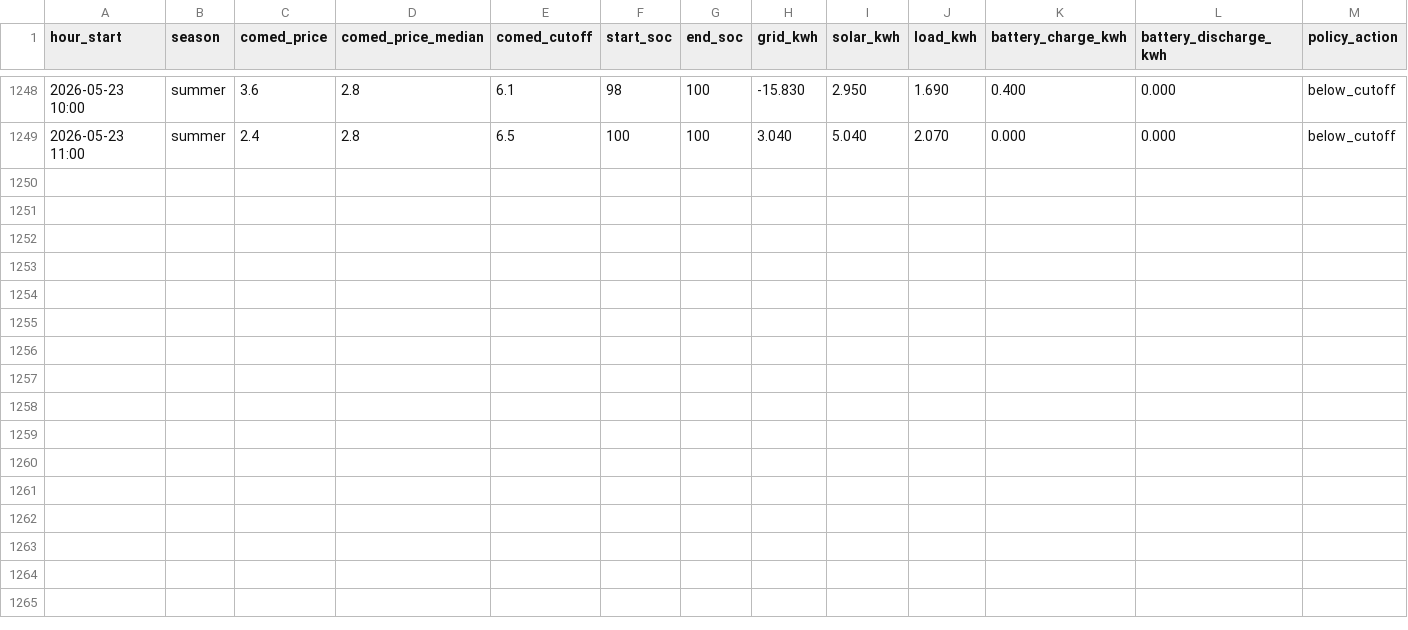
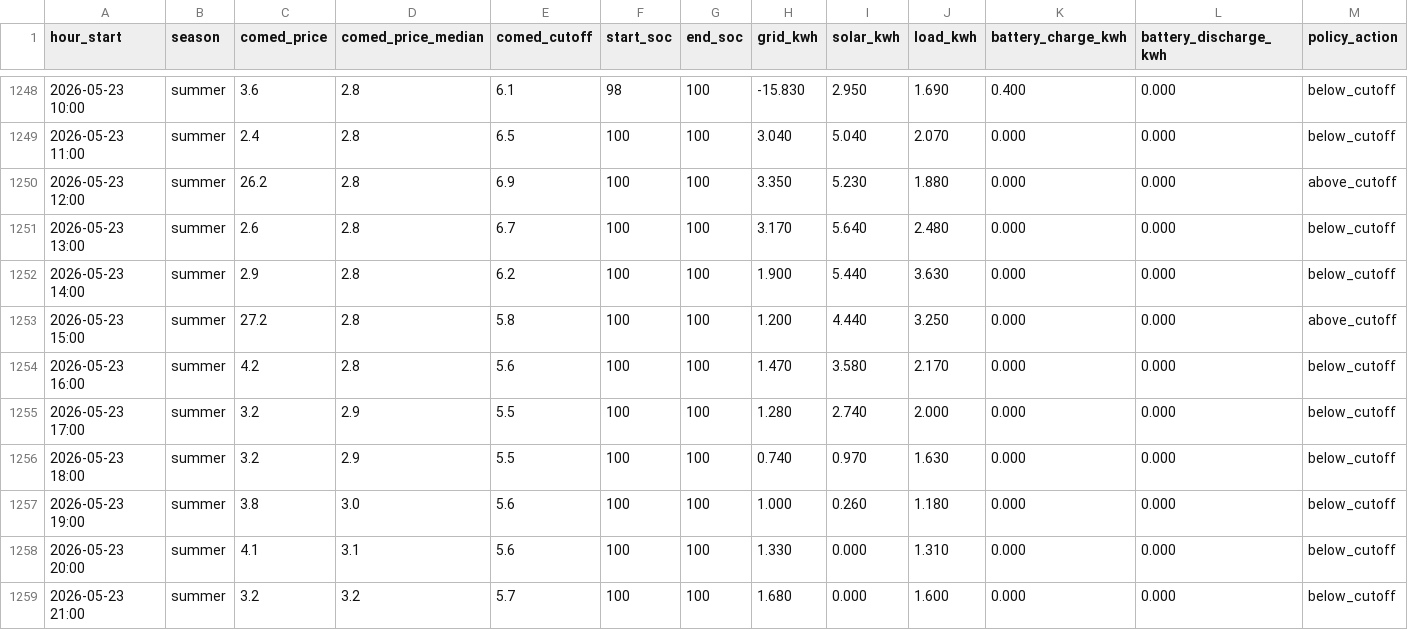
Before and after one commit to vosslab/battery-control, a CSV file: data/hourly_history.csv, drawn as a sheet; only a part is shown, gaps mark what is left out; rows hold the shown columns only; the diff names each change by its address in the sheet, - before the commit and + after, or states it on an @@ line.

Commit message:
updated data

```diff
--- a/data/hourly_history.csv
+++ b/data/hourly_history.csv
+row 1250: 2026-05-23 12:00 | summer | 26.2 | 2.8 | 6.9 | 100 | 100 | 3.350 | 5.230 | 1.880 | 0.000 | 0.000 | above_cutoff
+row 1251: 2026-05-23 13:00 | summer | 2.6 | 2.8 | 6.7 | 100 | 100 | 3.170 | 5.640 | 2.480 | 0.000 | 0.000 | below_cutoff
+row 1252: 2026-05-23 14:00 | summer | 2.9 | 2.8 | 6.2 | 100 | 100 | 1.900 | 5.440 | 3.630 | 0.000 | 0.000 | below_cutoff
+row 1253: 2026-05-23 15:00 | summer | 27.2 | 2.8 | 5.8 | 100 | 100 | 1.200 | 4.440 | 3.250 | 0.000 | 0.000 | above_cutoff
+row 1254: 2026-05-23 16:00 | summer | 4.2 | 2.8 | 5.6 | 100 | 100 | 1.470 | 3.580 | 2.170 | 0.000 | 0.000 | below_cutoff
+row 1255: 2026-05-23 17:00 | summer | 3.2 | 2.9 | 5.5 | 100 | 100 | 1.280 | 2.740 | 2.000 | 0.000 | 0.000 | below_cutoff
+row 1256: 2026-05-23 18:00 | summer | 3.2 | 2.9 | 5.5 | 100 | 100 | 0.740 | 0.970 | 1.630 | 0.000 | 0.000 | below_cutoff
+row 1257: 2026-05-23 19:00 | summer | 3.8 | 3.0 | 5.6 | 100 | 100 | 1.000 | 0.260 | 1.180 | 0.000 | 0.000 | below_cutoff
+row 1258: 2026-05-23 20:00 | summer | 4.1 | 3.1 | 5.6 | 100 | 100 | 1.330 | 0.000 | 1.310 | 0.000 | 0.000 | below_cutoff
+row 1259: 2026-05-23 21:00 | summer | 3.2 | 3.2 | 5.7 | 100 | 100 | 1.680 | 0.000 | 1.600 | 0.000 | 0.000 | below_cutoff
```
